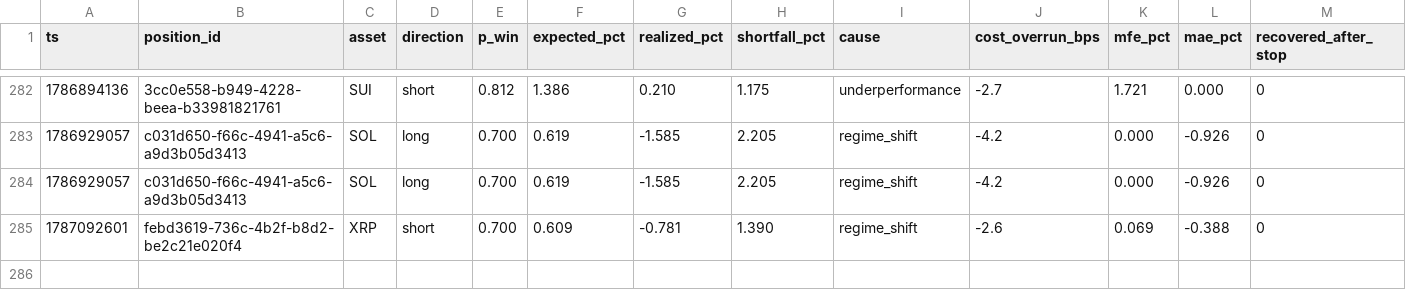
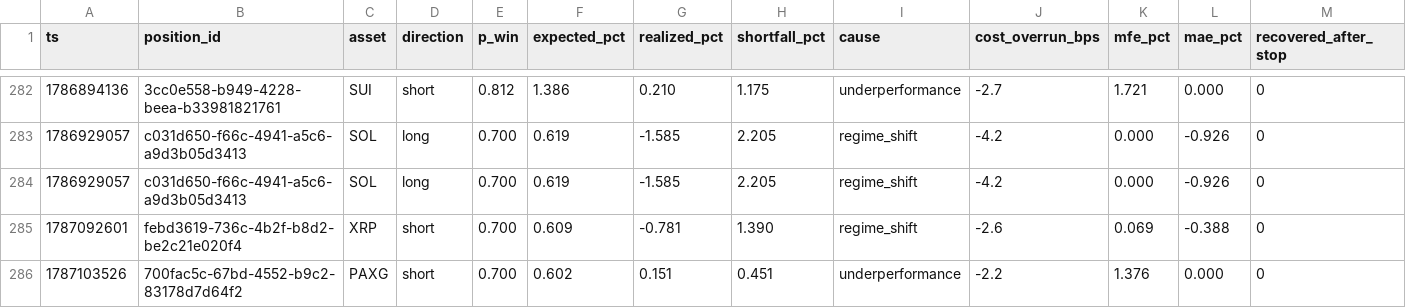
Before and after one commit to jrigoni35-gif/liquiditybot_ab, a CSV file: sessions/pc-live/postmortem_summary.csv, drawn as a sheet; only a part is shown, gaps mark what is left out; rows hold the shown columns only; the diff names each change by its address in the sheet, - before the commit and + after, or states it on an @@ line.

```diff
--- a/sessions/pc-live/postmortem_summary.csv
+++ b/sessions/pc-live/postmortem_summary.csv
+row 286: 1787103526 | 700fac5c-67bd-4552-b9c2-83178d7d64f2 | PAXG | short | 0.700 | 0.602 | 0.151 | 0.451 | underperformance | -2.2 | 1.376 | 0.000 | 0
```
Also changed, not shown: sessions/pc-live/fills.csv, 7 other files.
